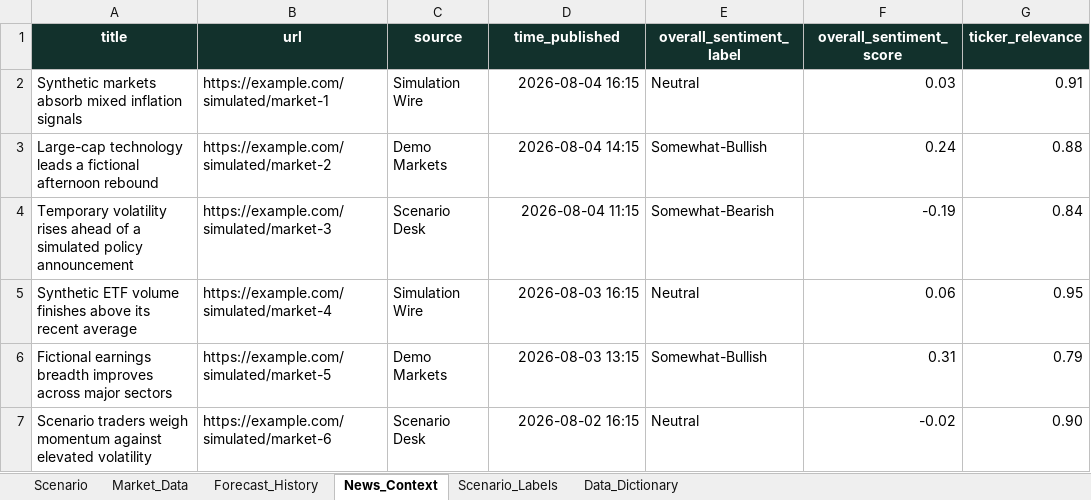
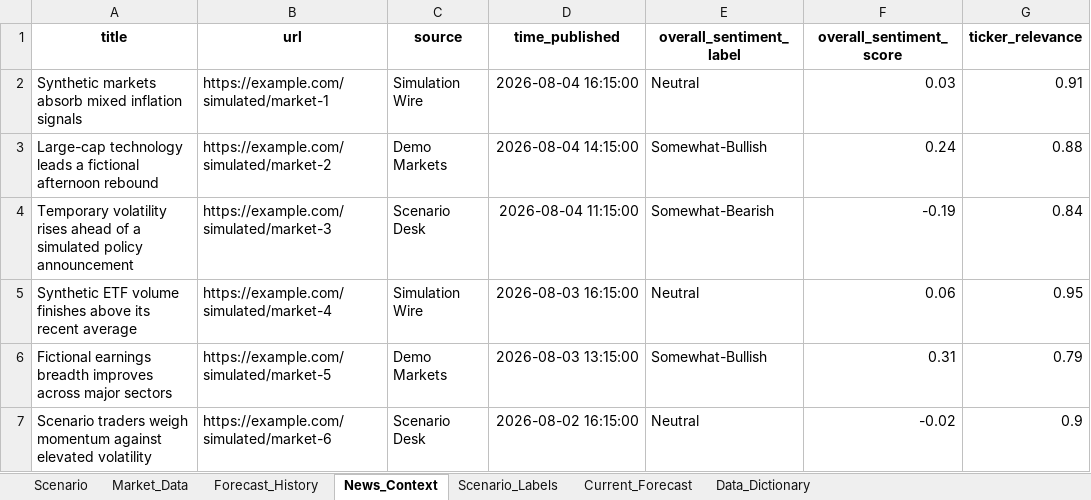
Before and after one commit to tangdarren/stock-market-dashboard, an Excel workbook: server/data/simulated/spy_simulated_market_data.xlsx, sheet News_Context, drawn as a sheet; values as stored, in another font and other column widths than the file's, no borders; table styles not drawn; the diff names each change by its address in the sheet, - before the commit and + after, or states it on an @@ line.

Commit message:
fix: serve simulated forecasts from workbook

```diff
--- a/server/data/simulated/spy_simulated_market_data.xlsx (sheet News_Context)
+++ b/server/data/simulated/spy_simulated_market_data.xlsx (sheet News_Context)
+sheet tab: Current_Forecast
@@ A1:G1 fill: #12312C → none, text colour: #FFFFFF → black @@
-D2 (time_published): 2026-08-04 16:15
+D2 (time_published): 2026-08-04 16:15:00
-D3 (time_published): 2026-08-04 14:15
+D3 (time_published): 2026-08-04 14:15:00
-D4 (time_published): 2026-08-04 11:15
+D4 (time_published): 2026-08-04 11:15:00
-D5 (time_published): 2026-08-03 16:15
+D5 (time_published): 2026-08-03 16:15:00
-D6 (time_published): 2026-08-03 13:15
+D6 (time_published): 2026-08-03 13:15:00
-D7 (time_published): 2026-08-02 16:15
+D7 (time_published): 2026-08-02 16:15:00
-G7 (ticker_relevance): 0.90
+G7 (ticker_relevance): 0.9
```
Also changed, not shown: sheet Market_Data, sheet Forecast_History, sheet Scenario_Labels, sheet Data_Dictionary, sheet Scenario, charts or pictures, 6 other files.
